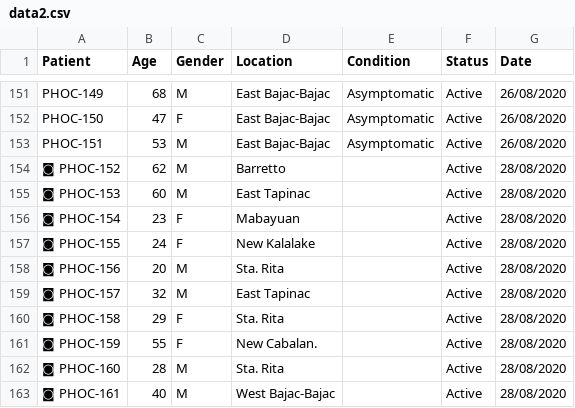
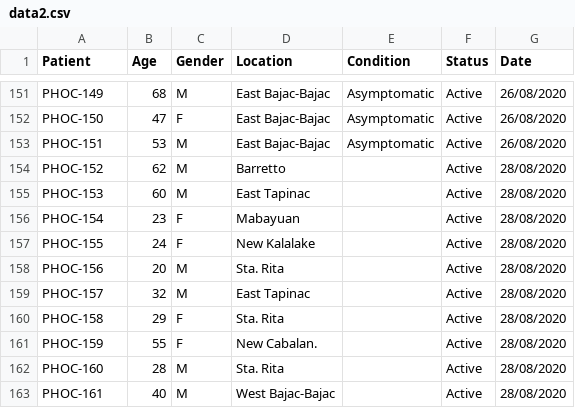
Before and after one commit to rsandagon/olongapo-covid-tracker, a CSV file: data/data2.csv, drawn as a sheet; only a part is shown, gaps mark what is left out.

```diff
--- a/data/data2.csv
+++ b/data/data2.csv
@@ -153,11 +153,11 @@ PHOC-150,47,F,East Bajac-Bajac,Asymptomatic,Active,26/08/2020
 PHOC-151,53,M,East Bajac-Bajac,Asymptomatic,Active,26/08/2020
-◙ PHOC-152,62,M,Barretto,,Active,28/08/2020
-◙ PHOC-153,60,M,East Tapinac,,Active,28/08/2020
-◙ PHOC-154,23,F,Mabayuan,,Active,28/08/2020
-◙ PHOC-155,24,F,New Kalalake,,Active,28/08/2020
-◙ PHOC-156,20,M,Sta. Rita,,Active,28/08/2020
-◙ PHOC-157,32,M,East Tapinac,,Active,28/08/2020
-◙ PHOC-158,29,F,Sta. Rita,,Active,28/08/2020
-◙ PHOC-159,55,F,New Cabalan.,,Active,28/08/2020
-◙ PHOC-160,28,M,Sta. Rita,,Active,28/08/2020
-◙ PHOC-161,40,M,West Bajac-Bajac,,Active,28/08/2020
+PHOC-152,62,M,Barretto,,Active,28/08/2020
+PHOC-153,60,M,East Tapinac,,Active,28/08/2020
+PHOC-154,23,F,Mabayuan,,Active,28/08/2020
+PHOC-155,24,F,New Kalalake,,Active,28/08/2020
+PHOC-156,20,M,Sta. Rita,,Active,28/08/2020
+PHOC-157,32,M,East Tapinac,,Active,28/08/2020
+PHOC-158,29,F,Sta. Rita,,Active,28/08/2020
+PHOC-159,55,F,New Cabalan.,,Active,28/08/2020
+PHOC-160,28,M,Sta. Rita,,Active,28/08/2020
+PHOC-161,40,M,West Bajac-Bajac,,Active,28/08/2020
```
Also changed, not shown: data/data1.csv, 2 other files.
